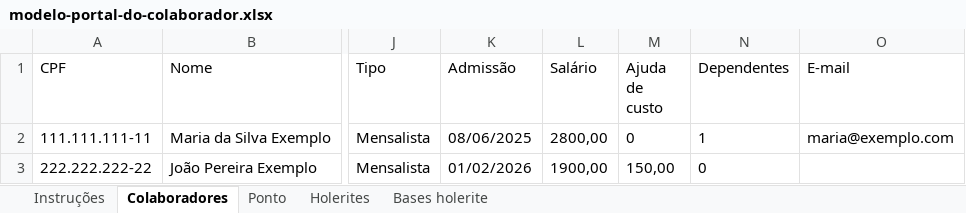
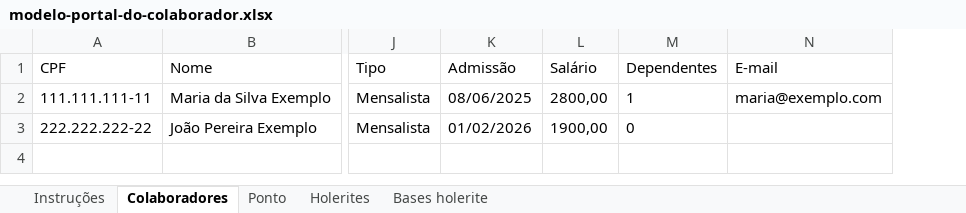
Before and after one commit to Herem1/portal-do-colaborador, an Excel workbook: modelo-portal-do-colaborador.xlsx, sheet Colaboradores, drawn as a sheet; only a part is shown, gaps mark what is left out; values as stored, in another font and other column widths than the file's, no borders; the diff names each change by its address in the sheet, - before the commit and + after, or states it on an @@ line.

```diff
--- a/modelo-portal-do-colaborador.xlsx (sheet Colaboradores)
+++ b/modelo-portal-do-colaborador.xlsx (sheet Colaboradores)
-column M (Ajuda de custo), rows 2-3: 0 | 150,00
```
Also changed, not shown: 5 other files.
